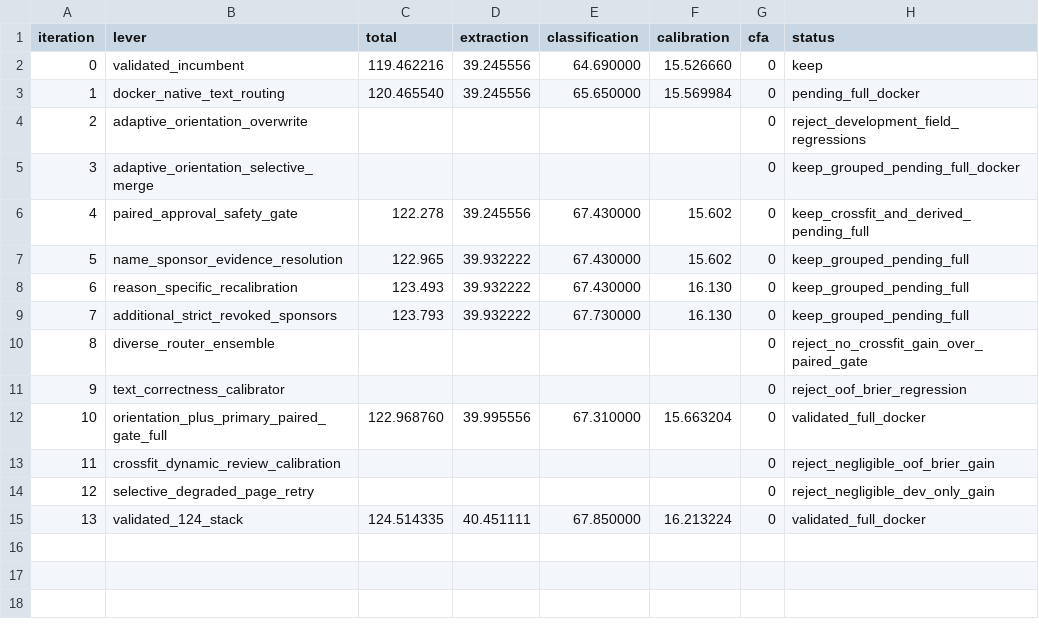
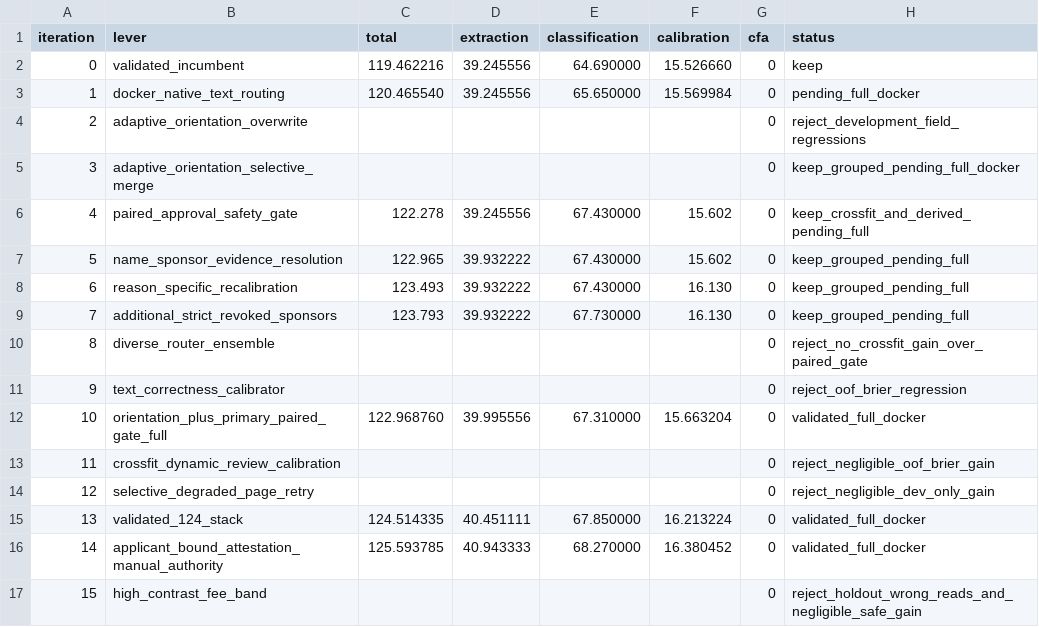
Before and after one commit to AkeBoss-tech/mib-doc-challenge-solution, a TSV file: autoresearch/classic-260801-2202/results.tsv, drawn as a sheet; the diff names each change by its address in the sheet, - before the commit and + after, or states it on an @@ line.

```diff
--- a/autoresearch/classic-260801-2202/results.tsv
+++ b/autoresearch/classic-260801-2202/results.tsv
+row 16: 14 | applicant_bound_attestation_manual_authority | 125.593785 | 40.943333 | 68.270000 | 16.380452 | 0 | validated_full_docker
+row 17: 15 | high_contrast_fee_band |  |  |  |  | 0 | reject_holdout_wrong_reads_and_negligible_safe_gain
```
Also changed, not shown: 7 other files.
